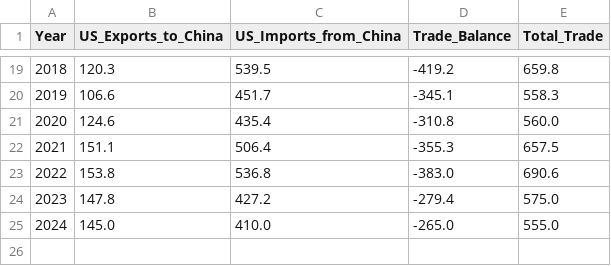
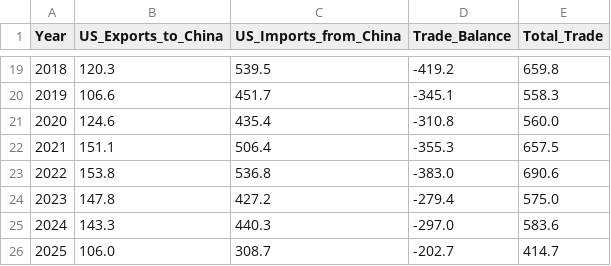
Before and after one commit to laurencehw/economic-coercion, a CSV file: data/sources/us_china_trade.csv, drawn as a sheet; only a part is shown, gaps mark what is left out.

```diff
--- a/data/sources/us_china_trade.csv
+++ b/data/sources/us_china_trade.csv
@@ -24,2 +24,3 @@ Year,US_Exports_to_China,US_Imports_from_China,Trade_Balance,Total_Trade
 2023,147.8,427.2,-279.4,575.0
-2024,145.0,410.0,-265.0,555.0
+2024,143.3,440.3,-297.0,583.6
+2025,106.0,308.7,-202.7,414.7
```
Also changed, not shown: data/sources/critical_minerals_data.csv, data/sources/swift_currency_data.csv, 19 other files.
